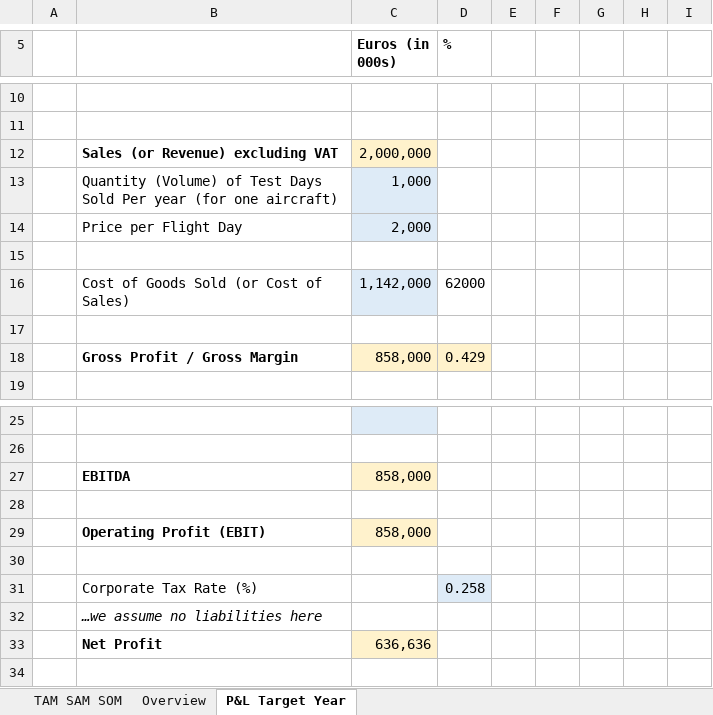
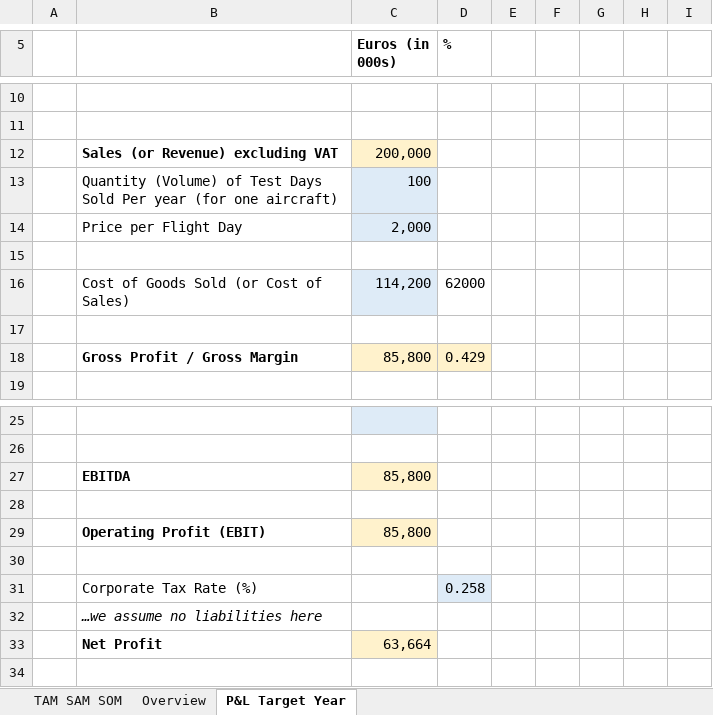
Before and after one commit to Teo-Cokonaj/DSE-28, an Excel workbook: docs/excel-files/financial-plan.xlsm, sheet P&L Target Year, drawn as a sheet; only a part is shown, gaps mark what is left out; values as stored, in another font and other column widths than the file's, no borders; the diff names each change by its address in the sheet, - before the commit and + after, or states it on an @@ line.

Commit message:
Updated cogs in the financial plan excel

```diff
--- a/docs/excel-files/financial-plan.xlsm (sheet P&L Target Year)
+++ b/docs/excel-files/financial-plan.xlsm (sheet P&L Target Year)
-C12 (Euros (in 000s)): 2,000,000
+C12 (Euros (in 000s)): 200,000
-C13 (Euros (in 000s)): 1,000
+C13 (Euros (in 000s)): 100
-C16 (Euros (in 000s)): 1,142,000
+C16 (Euros (in 000s)): 114,200
-C18 (Euros (in 000s)): 858,000
+C18 (Euros (in 000s)): 85,800
-C27 (Euros (in 000s)): 858,000
+C27 (Euros (in 000s)): 85,800
-C29 (Euros (in 000s)): 858,000
+C29 (Euros (in 000s)): 85,800
-C33 (Euros (in 000s)): 636,636
+C33 (Euros (in 000s)): 63,664
```
